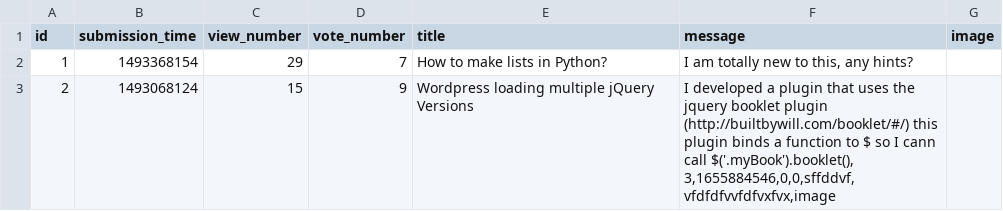
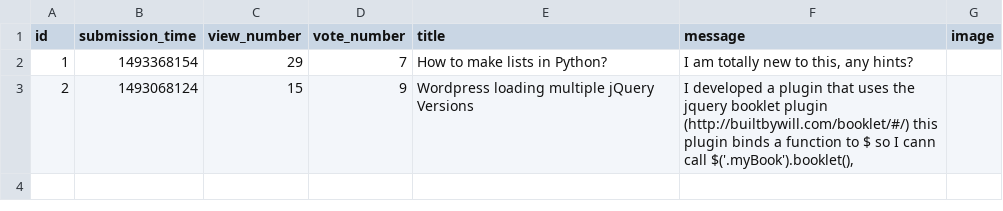
Before and after one commit to wilk98/AskMate, a CSV file: question.csv, drawn as a sheet.

```diff
--- a/question.csv
+++ b/question.csv
@@ -2,4 +2,3 @@ id,submission_time,view_number,vote_number,title,message,image
 1,1493368154,29,7,"How to make lists in Python?","I am totally new to this, any hints?",
-2,1493068124,15,9,"Wordpress loading multiple jQuery Versions","I developed a plugin that uses the jquery booklet plugin (http://builtbywill.com/booklet/#/) this plugin binds a function to $ so I cann call $('.myBook').booklet(),
-3,1655884546,0,0,sffddvf,vfdfdfvvfdfvxfvx,image
-
+2,1493068124,15,9,"Wordpress loading multiple jQuery Versions","I developed a plugin that uses the jquery booklet plugin (http://builtbywill.com/booklet/#/) this plugin binds a function to $ so I cann call $('.myBook').booklet(),
+
```
